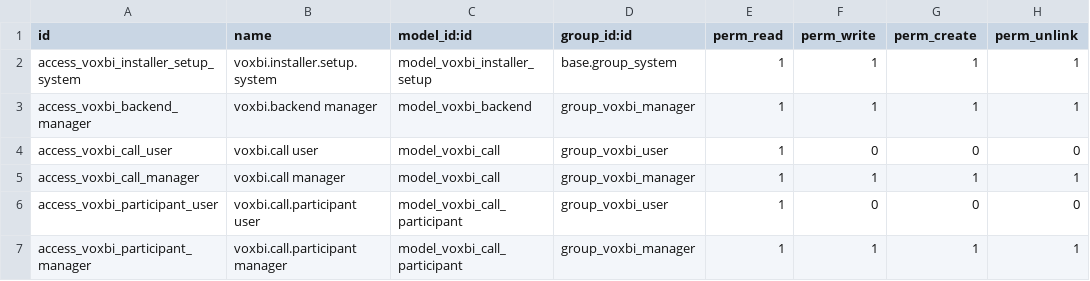
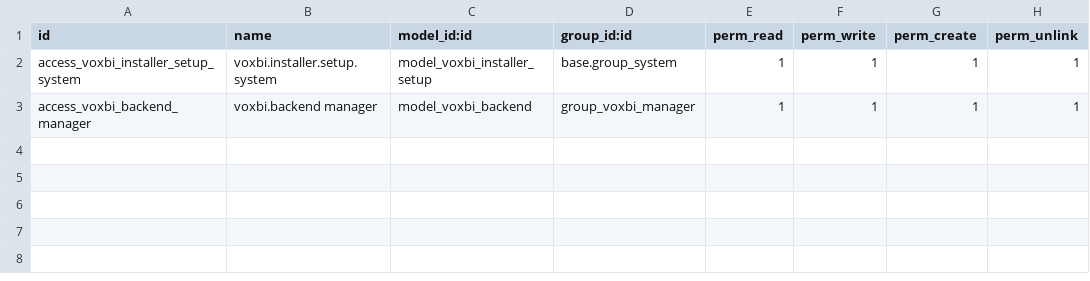
Before and after one commit to ualimxvp/voxbi-odoo-installer, a CSV file: voxbi_installer/security/ir.model.access.csv, drawn as a sheet; the diff names each change by its address in the sheet, - before the commit and + after, or states it on an @@ line.

Commit message:
refactor: drop the module's duplicate call models
voxbi:setup-odoo installs x_voxbi.calls and x_voxbi.call_participants over
XML-RPC, along with their views, tabs, groups and rules. The module shipping
its own voxbi.call meant a customer ended up with two Calls menus backed by
two models fed by two pipelines. The polling machinery stays and is pointed
at the installed models next.

Also updates test_disconnect.py's model-existence check, which asserted on
the ir.model record for voxbi.call; that record no longer exists, so the
check now targets x_voxbi.calls, the model the assertion actually cares
about.

```diff
--- a/voxbi_installer/security/ir.model.access.csv
+++ b/voxbi_installer/security/ir.model.access.csv
-row 4: access_voxbi_call_user | voxbi.call user | model_voxbi_call | group_voxbi_user | 1 | 0 | 0 | 0
-row 5: access_voxbi_call_manager | voxbi.call manager | model_voxbi_call | group_voxbi_manager | 1 | 1 | 1 | 1
-row 6: access_voxbi_participant_user | voxbi.call.participant user | model_voxbi_call_participant | group_voxbi_user | 1 | 0 | 0 | 0
-row 7: access_voxbi_participant_manager | voxbi.call.participant manager | model_voxbi_call_participant | group_voxbi_manager | 1 | 1 | 1 | 1
```
Also changed, not shown: 11 other files.
